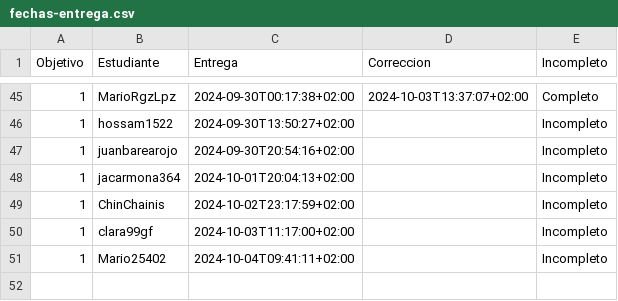
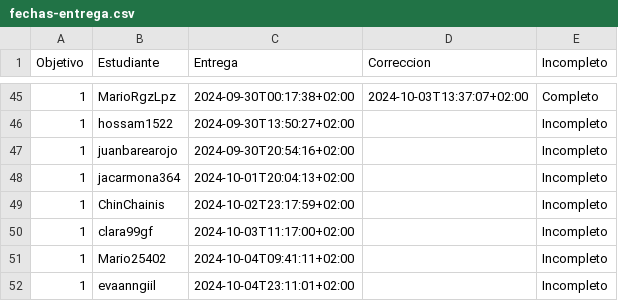
Before and after one commit to pablotl0/IV-, a CSV file: data/fechas-entrega.csv, drawn as a sheet; only a part is shown, gaps mark what is left out; the diff names each change by its address in the sheet, - before the commit and + after, or states it on an @@ line.

```diff
--- a/data/fechas-entrega.csv
+++ b/data/fechas-entrega.csv
+row 52: 1 | evaanngiil | 2024-10-04T23:11:01+02:00 |  | Incompleto
```
Also changed, not shown: 1 other file.
